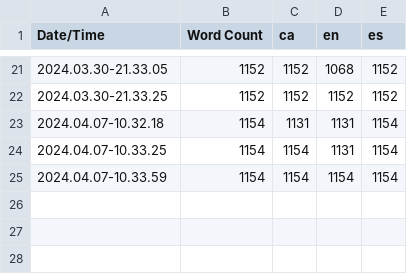
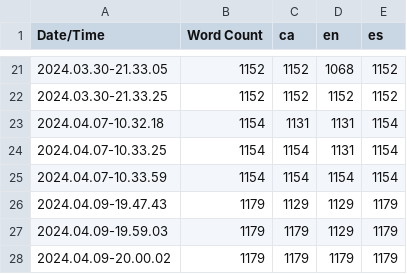
Before and after one commit to Cordar/heartweaver, a CSV file: Content/Localization/Game/Game.csv, drawn as a sheet; only a part is shown, gaps mark what is left out.

```diff
--- a/Content/Localization/Game/Game.csv
+++ b/Content/Localization/Game/Game.csv
@@ -25 +25,4 @@ Date/Time,Word Count,ca,en,es
 2024.04.07-10.33.59,1154,1154,1154,1154
+2024.04.09-19.47.43,1179,1129,1129,1179
+2024.04.09-19.59.03,1179,1179,1129,1179
+2024.04.09-20.00.02,1179,1179,1179,1179
```
Also changed, not shown: 13 other files.
